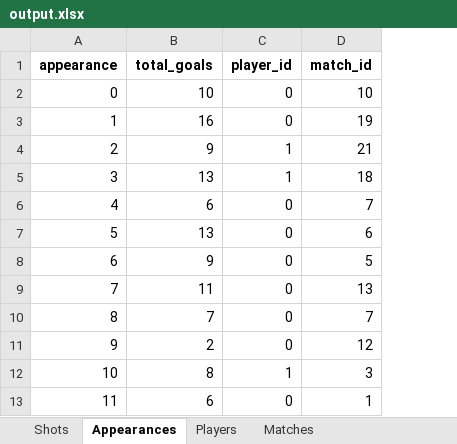
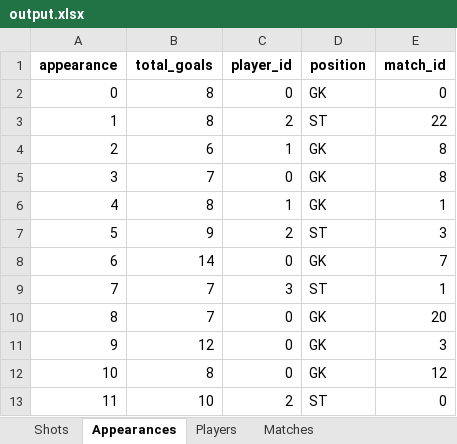
Before and after one commit to mingosmingos/synthetic-goalkeeping-data, an Excel workbook: output.xlsx, sheet Appearances, drawn as a sheet; only a part is shown; values as stored, in another font and other column widths than the file's, no borders; addresses are those after the commit; the diff covers the shown part only; the diff names each change by its address in the sheet, - before the commit and + after, or states it on an @@ line.

```diff
--- a/output.xlsx (sheet Appearances)
+++ b/output.xlsx (sheet Appearances)
+column D (position), rows 2-13: GK | ST | GK | GK | GK | ST | GK | ST | GK | GK | GK | ST
-B2 (total_goals): 10
+B2 (total_goals): 8
-E2 (match_id): 10
+E2 (match_id): 0
-B3 (total_goals): 16
+B3 (total_goals): 8
-C3 (player_id): 0
+C3 (player_id): 2
-E3 (match_id): 19
+E3 (match_id): 22
-B4 (total_goals): 9
+B4 (total_goals): 6
-E4 (match_id): 21
+E4 (match_id): 8
-B5 (total_goals): 13
+B5 (total_goals): 7
-C5 (player_id): 1
+C5 (player_id): 0
-E5 (match_id): 18
+E5 (match_id): 8
-B6 (total_goals): 6
+B6 (total_goals): 8
-C6 (player_id): 0
+C6 (player_id): 1
-E6 (match_id): 7
+E6 (match_id): 1
-B7 (total_goals): 13
+B7 (total_goals): 9
-C7 (player_id): 0
+C7 (player_id): 2
-E7 (match_id): 6
+E7 (match_id): 3
-B8 (total_goals): 9
+B8 (total_goals): 14
-E8 (match_id): 5
+E8 (match_id): 7
-B9 (total_goals): 11
+B9 (total_goals): 7
-C9 (player_id): 0
+C9 (player_id): 3
-E9 (match_id): 13
+E9 (match_id): 1
-E10 (match_id): 7
+E10 (match_id): 20
-B11 (total_goals): 2
+B11 (total_goals): 12
-E11 (match_id): 12
+E11 (match_id): 3
-C12 (player_id): 1
+C12 (player_id): 0
-E12 (match_id): 3
+E12 (match_id): 12
-B13 (total_goals): 6
+B13 (total_goals): 10
-C13 (player_id): 0
+C13 (player_id): 2
-E13 (match_id): 1
+E13 (match_id): 0
```
Also changed, not shown: 29 edited cells elsewhere in this sheet, sheet Shots, sheet Players, sheet Matches, 1 other file.
